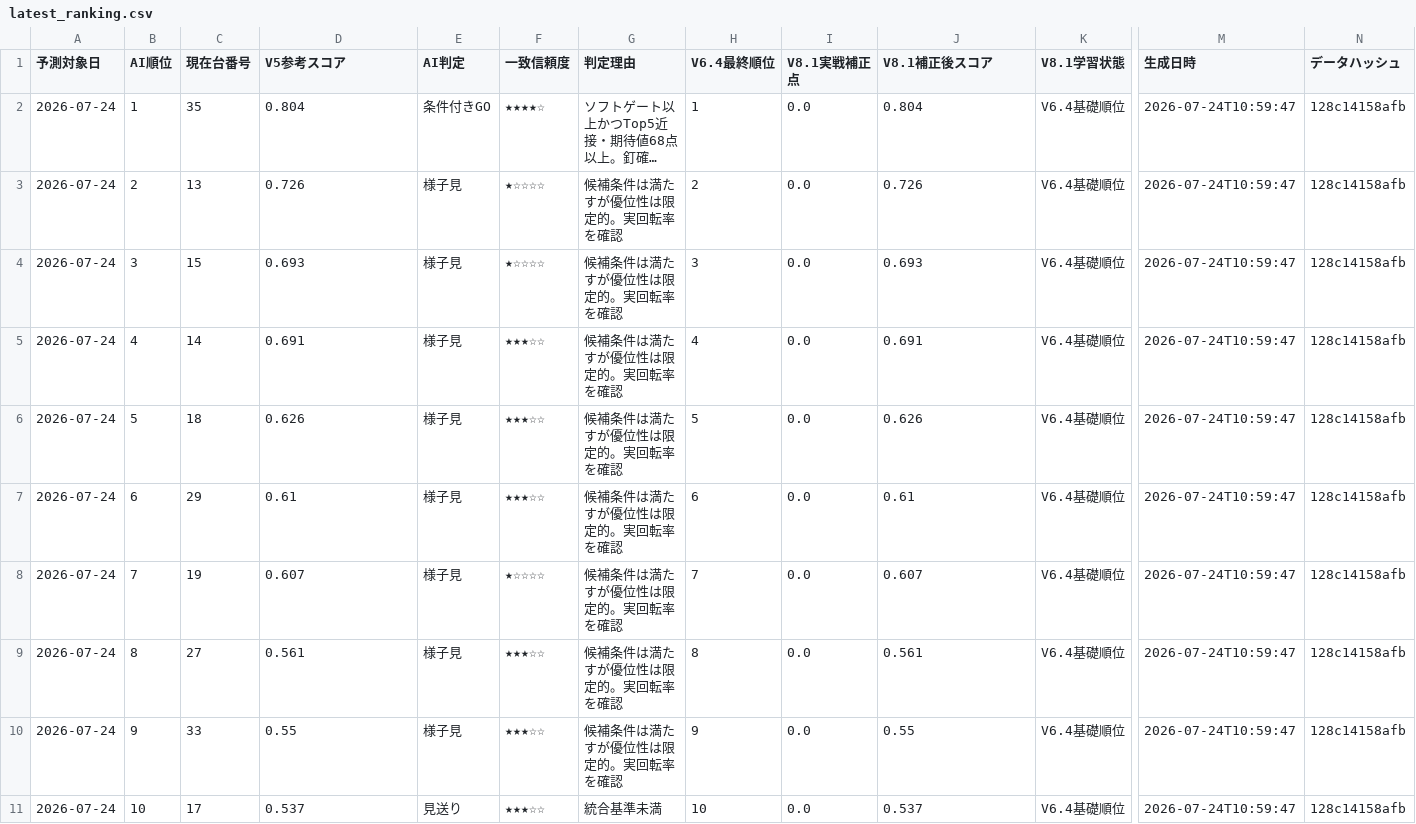
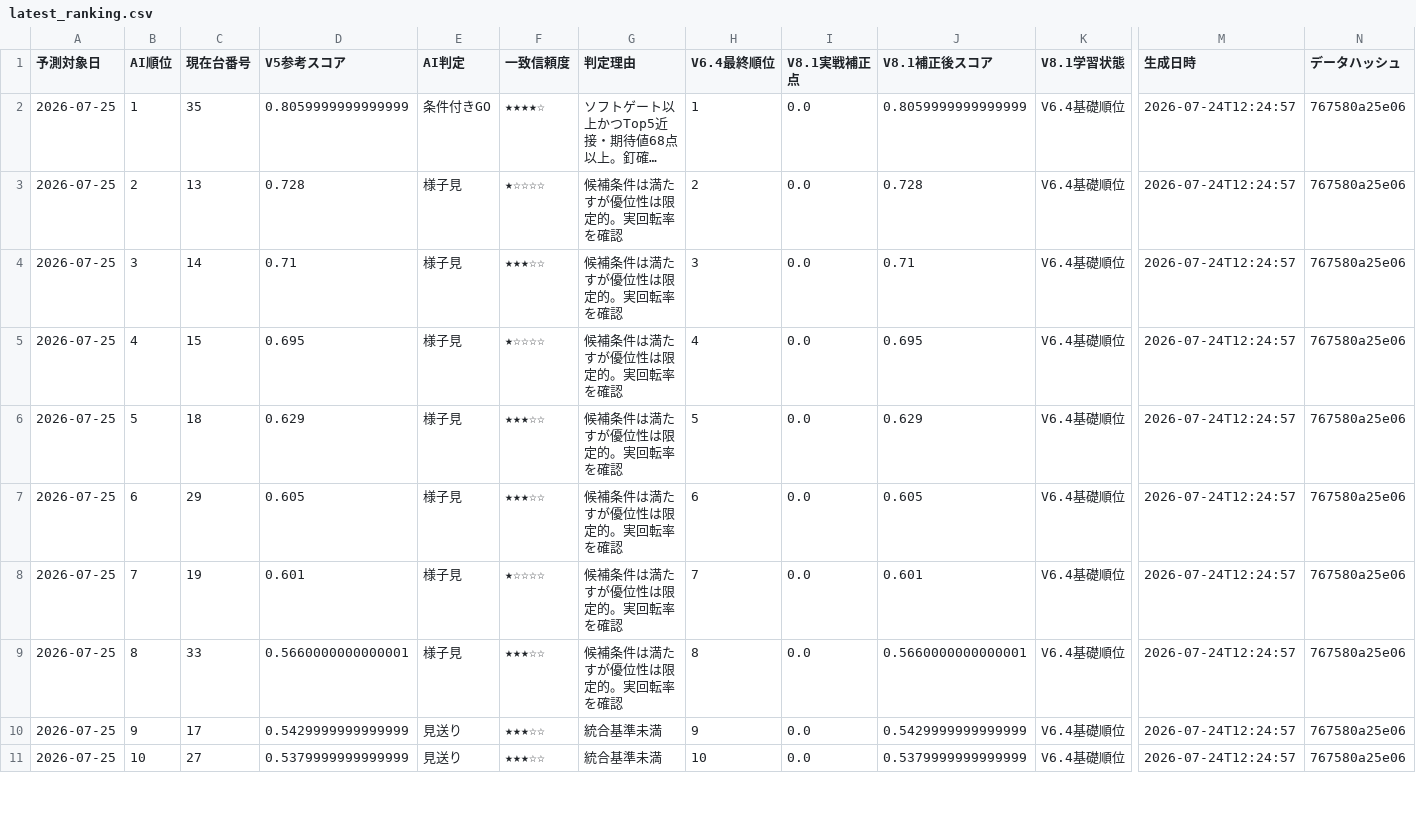
Before and after one commit to chiyoshidesign/hokuto-ai-pwa, a CSV file: latest_ranking.csv, drawn as a sheet; only a part is shown, gaps mark what is left out; long unchanged cells end in …; the diff covers the shown part only; the diff names each change by its address in the sheet, - before the commit and + after, or states it on an @@ line.

Commit message:
Update V8.1 ranking 2026-07-24 12:25

```diff
--- a/latest_ranking.csv
+++ b/latest_ranking.csv
-A2:A11 (予測対象日): 2026-07-24
+A2:A11 (予測対象日): 2026-07-25
-D2 (V5参考スコア): 0.804
+D2 (V5参考スコア): 0.8059999999999999
-J2 (V8.1補正後スコア): 0.804
+J2 (V8.1補正後スコア): 0.8059999999999999
-M2:M11 (生成日時): 2026-07-24T10:59:47
+M2:M11 (生成日時): 2026-07-24T12:24:57
-N2:N11 (データハッシュ): 128c14158afb
+N2:N11 (データハッシュ): 767580a25e06
-D3 (V5参考スコア): 0.726
+D3 (V5参考スコア): 0.728
-J3 (V8.1補正後スコア): 0.726
+J3 (V8.1補正後スコア): 0.728
-C4 (現在台番号): 15
+C4 (現在台番号): 14
-D4 (V5参考スコア): 0.693
+D4 (V5参考スコア): 0.71
-F4 (一致信頼度): ★☆☆☆☆
+F4 (一致信頼度): ★★★☆☆
-J4 (V8.1補正後スコア): 0.693
+J4 (V8.1補正後スコア): 0.71
-C5 (現在台番号): 14
+C5 (現在台番号): 15
-D5 (V5参考スコア): 0.691
+D5 (V5参考スコア): 0.695
-F5 (一致信頼度): ★★★☆☆
+F5 (一致信頼度): ★☆☆☆☆
-J5 (V8.1補正後スコア): 0.691
+J5 (V8.1補正後スコア): 0.695
-D6 (V5参考スコア): 0.626
+D6 (V5参考スコア): 0.629
-J6 (V8.1補正後スコア): 0.626
+J6 (V8.1補正後スコア): 0.629
-D7 (V5参考スコア): 0.61
+D7 (V5参考スコア): 0.605
-J7 (V8.1補正後スコア): 0.61
+J7 (V8.1補正後スコア): 0.605
-D8 (V5参考スコア): 0.607
+D8 (V5参考スコア): 0.601
-J8 (V8.1補正後スコア): 0.607
+J8 (V8.1補正後スコア): 0.601
-C9 (現在台番号): 27
+C9 (現在台番号): 33
-D9 (V5参考スコア): 0.561
+D9 (V5参考スコア): 0.5660000000000001
-J9 (V8.1補正後スコア): 0.561
+J9 (V8.1補正後スコア): 0.5660000000000001
-C10 (現在台番号): 33
+C10 (現在台番号): 17
-D10 (V5参考スコア): 0.55
+D10 (V5参考スコア): 0.5429999999999999
-E10 (AI判定): 様子見
+E10 (AI判定): 見送り
-G10 (判定理由): 候補条件は満たすが優位性は限定的。実回転率を確認
+G10 (判定理由): 統合基準未満
-J10 (V8.1補正後スコア): 0.55
+J10 (V8.1補正後スコア): 0.5429999999999999
-C11 (現在台番号): 17
+C11 (現在台番号): 27
-D11 (V5参考スコア): 0.537
+D11 (V5参考スコア): 0.5379999999999999
-J11 (V8.1補正後スコア): 0.537
+J11 (V8.1補正後スコア): 0.5379999999999999
```
Also changed, not shown: 53 edited cells elsewhere in this file.
